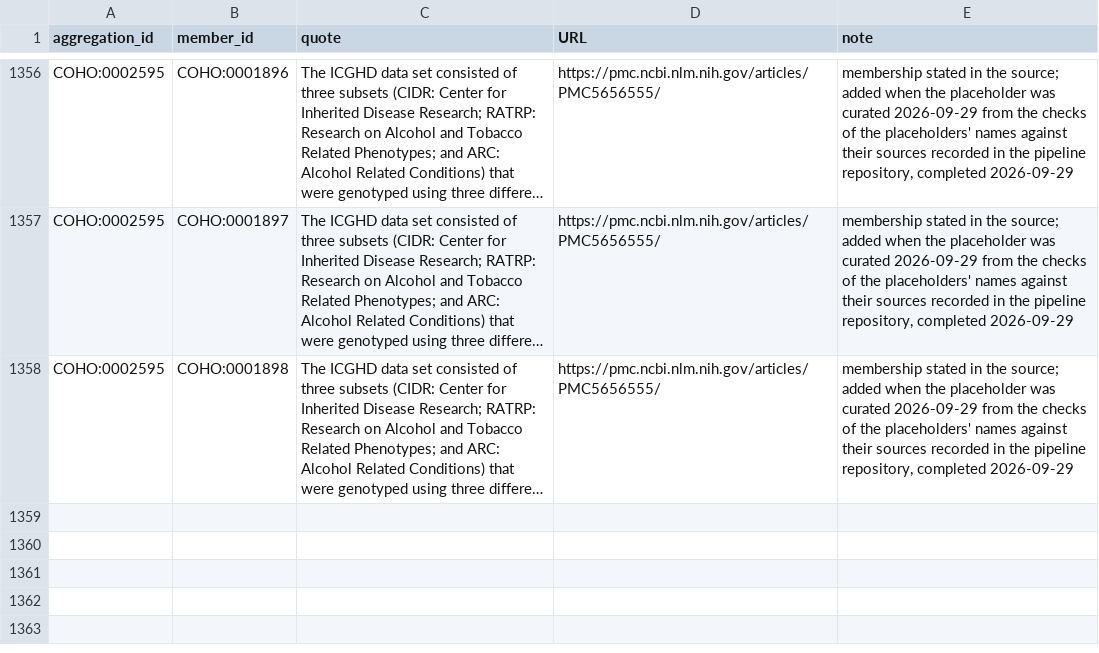
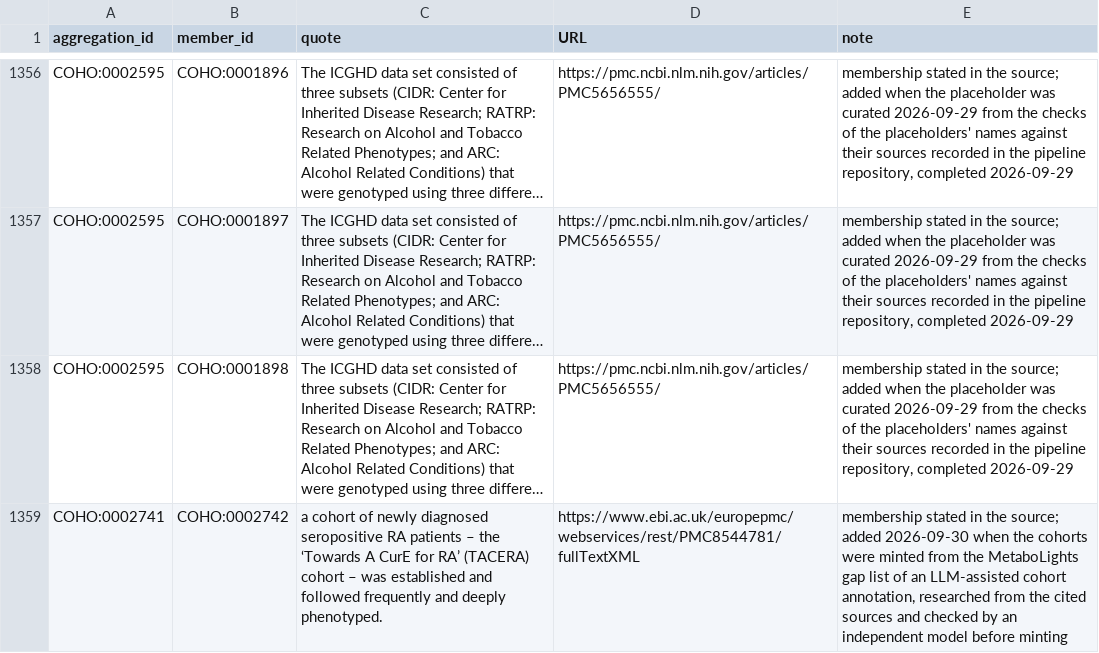
Before and after one commit to EBISPOT/cohort-ontology, a TSV file: src/curation/aggregation_members_curated.tsv, drawn as a sheet; only a part is shown, gaps mark what is left out; long unchanged cells end in …; the diff names each change by its address in the sheet, - before the commit and + after, or states it on an @@ line.

```diff
--- a/src/curation/aggregation_members_curated.tsv
+++ b/src/curation/aggregation_members_curated.tsv
+row 1359: COHO:0002741 | COHO:0002742 | a cohort of newly diagnosed seropositive RA patients – the ‘Towards A CurE for RA’ (TACERA) cohort – was established and followed frequently and deeply phenotyped. | https://www.ebi.ac.uk/europepmc/webservices/rest/PMC8544781/fullTextXML | membership stated in the source; added 2026-09-30 when the cohorts were minted from the MetaboLights gap list of an LLM-assisted cohort annotation, researched from the cited sources and checked by an independent model before minting
```
Also changed, not shown: src/curation/catalog_cohorts_review_existing_terms.tsv, src/curation/distinct_diseases_mapped.csv, 32 other files.
